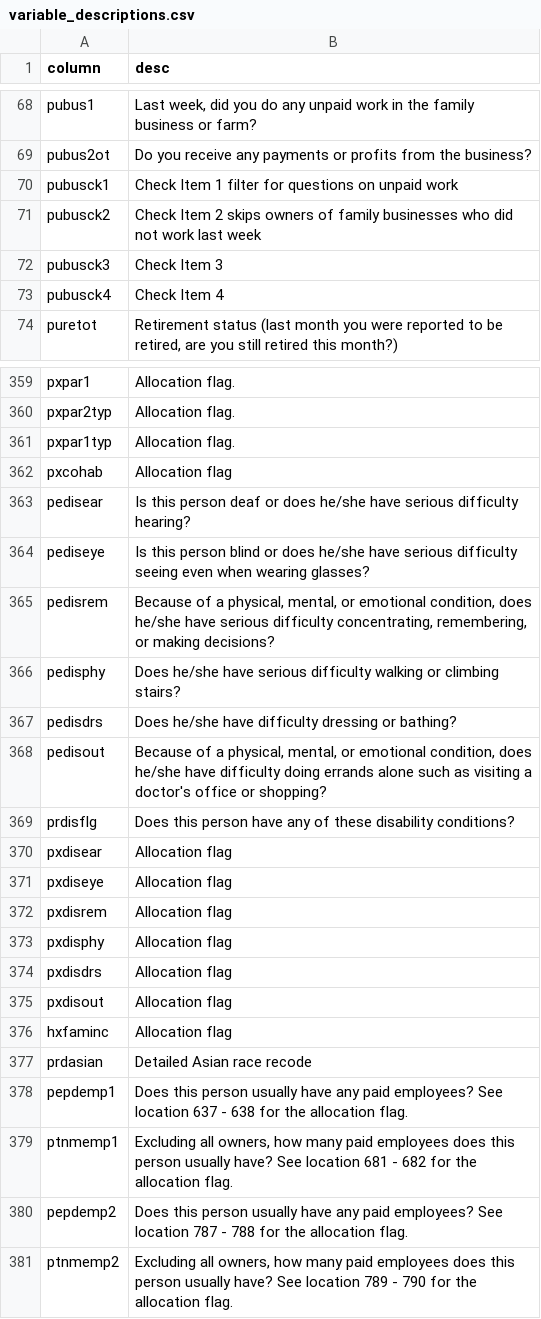
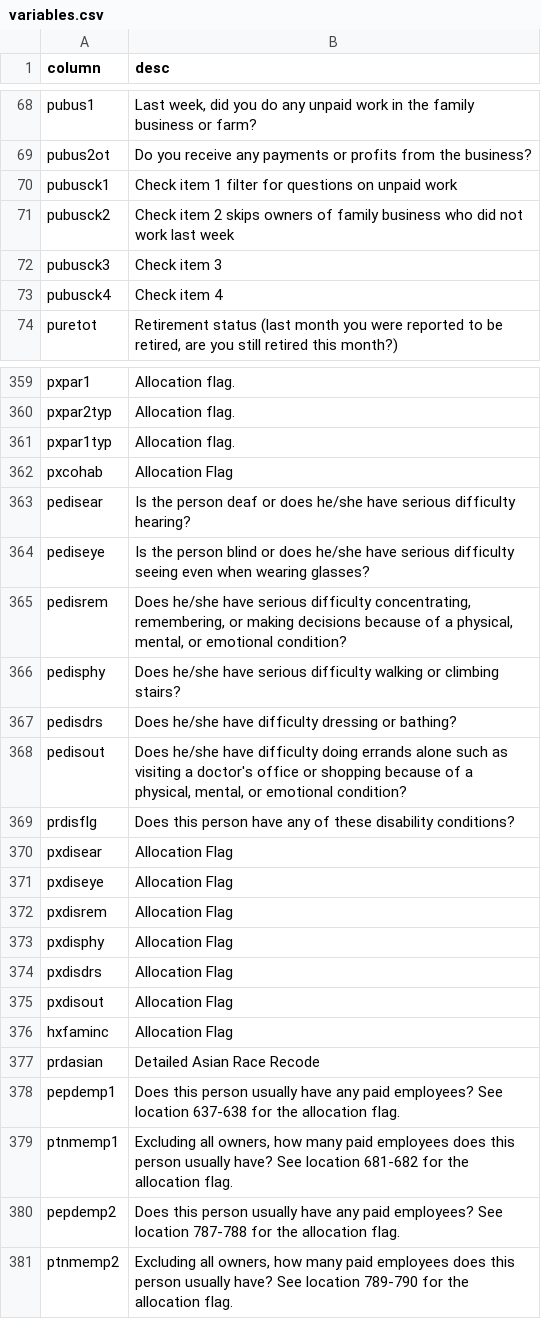
Before and after one commit to metatab-packages/census.gov-cps-2023-basic_monthly, a CSV file: data/variables.csv (was data/variable_descriptions.csv), drawn as a sheet; only a part is shown, gaps mark what is left out; the diff covers the shown part only.

```diff
--- a/data/variable_descriptions.csv
+++ b/data/variables.csv
@@ -69,6 +69,6 @@ pubus1,"Last week, did you do any unpaid work in the family business or farm?"
 pubus2ot,Do you receive any payments or profits from the business?
-pubusck1,Check Item 1 filter for questions on unpaid work
-pubusck2,Check Item 2 skips owners of family businesses who did not work last week
-pubusck3,Check Item 3
-pubusck4,Check Item 4
+pubusck1,Check item 1 filter for questions on unpaid work
+pubusck2,Check item 2 skips owners of family business who did not work last week
+pubusck3,Check item 3
+pubusck4,Check item 4
 puretot,"Retirement status (last month you were reported to be retired, are you still retired this month?)"
@@ -361,21 +361,21 @@ pxpar2typ,Allocation flag.
 pxpar1typ,Allocation flag.
-pxcohab,Allocation flag
-pedisear,Is this person deaf or does he/she have serious difficulty hearing?
-pediseye,Is this person blind or does he/she have serious difficulty seeing even when wearing glasses?
-pedisrem,"Because of a physical, mental, or emotional condition, does he/she have serious difficulty concentrating, remembering, or making decisions?"
+pxcohab,Allocation Flag
+pedisear,Is the person deaf or does he/she have serious difficulty hearing?
+pediseye,Is the person blind or does he/she have serious difficulty seeing even when wearing glasses?
+pedisrem,"Does he/she have serious difficulty concentrating, remembering, or making decisions because of a physical, mental, or emotional condition?"
 pedisphy,Does he/she have serious difficulty walking or climbing stairs?
 pedisdrs,Does he/she have difficulty dressing or bathing?
-pedisout,"Because of a physical, mental, or emotional condition, does he/she have difficulty doing errands alone such as visiting a doctor's office or shopping?"
+pedisout,"Does he/she have difficulty doing errands alone such as visiting a doctor's office or shopping because of a physical, mental, or emotional condition?"
 prdisflg,Does this person have any of these disability conditions?
-pxdisear,Allocation flag
-pxdiseye,Allocation flag
-pxdisrem,Allocation flag
-pxdisphy,Allocation flag
-pxdisdrs,Allocation flag
-pxdisout,Allocation flag
-hxfaminc,Allocation flag
-prdasian,Detailed Asian race recode
-pepdemp1,Does this person usually have any paid employees? See location 637 - 638 for the allocation flag.
-ptnmemp1,"Excluding all owners, how many paid employees does this person usually have? See location 681 - 682 for the allocation flag."
-pepdemp2,Does this person usually have any paid employees? See location 787 - 788 for the allocation flag.
-ptnmemp2,"Excluding all owners, how many paid employees does this person usually have? See location 789 - 790 for the allocation flag."
+pxdisear,Allocation Flag
+pxdiseye,Allocation Flag
+pxdisrem,Allocation Flag
+pxdisphy,Allocation Flag
+pxdisdrs,Allocation Flag
+pxdisout,Allocation Flag
+hxfaminc,Allocation Flag
+prdasian,Detailed Asian Race Recode
+pepdemp1,Does this person usually have any paid employees? See location 637-638 for the allocation flag.
+ptnmemp1,"Excluding all owners, how many paid employees does this person usually have? See location 681-682 for the allocation flag."
+pepdemp2,Does this person usually have any paid employees? See location 787-788 for the allocation flag.
+ptnmemp2,"Excluding all owners, how many paid employees does this person usually have? See location 789-790 for the allocation flag."
```
Also changed, not shown: 1 added row, 1 removed row, 1 moved row and 119 edited cells elsewhere in this file, metadata.csv, 6 other files.
